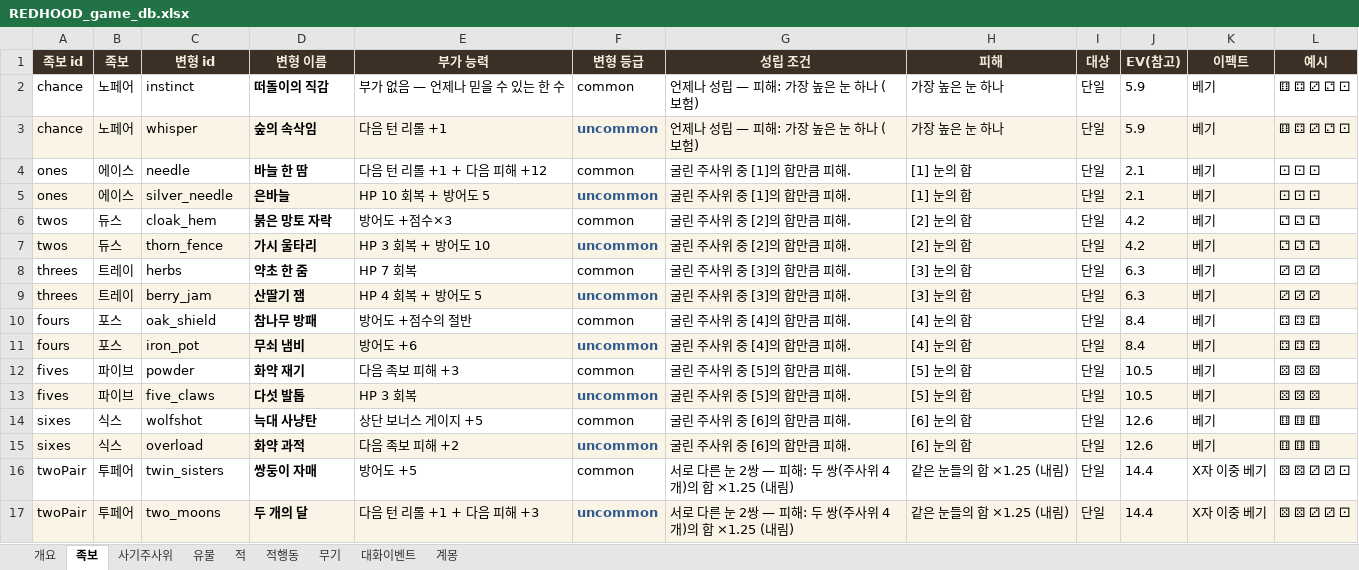
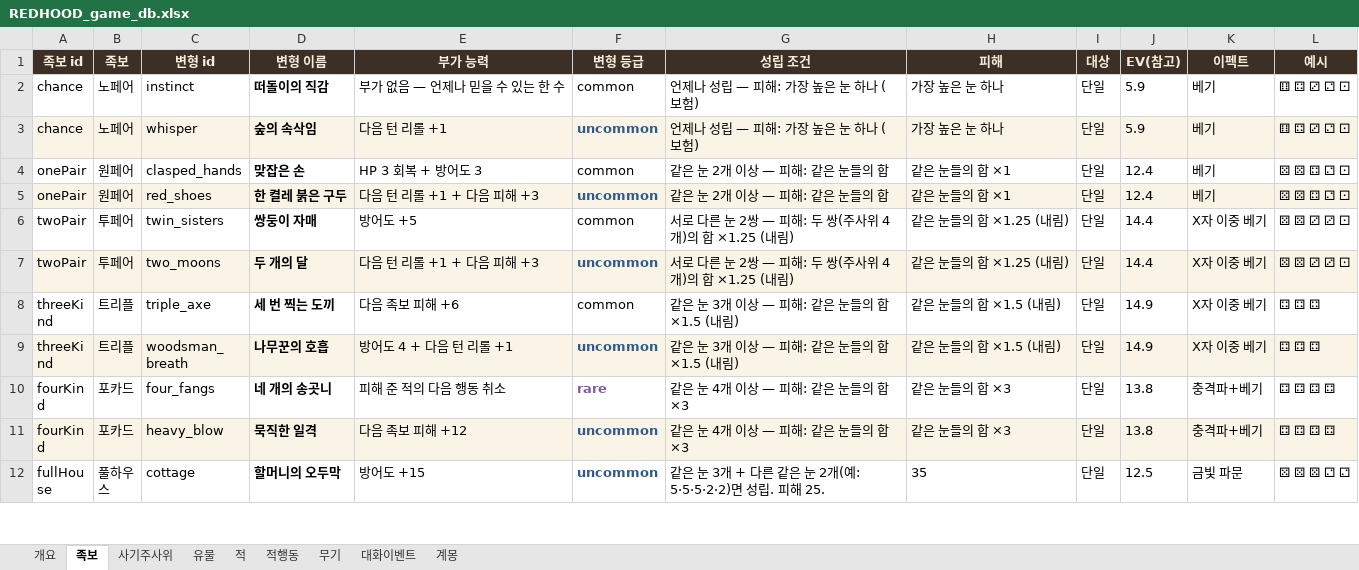
Before and after one commit to sepi-toolbox/Redhood, an Excel workbook: docs/REDHOOD_game_db.xlsx, sheet 족보, drawn as a sheet; only a part is shown; the shorter side is filled out with more unchanged rows; values as stored, in another font and other column widths than the file's, no borders; removed rows and columns are numbered as before the commit, all else as after; the diff names each change by its address in the sheet, - before the commit and + after, or states it on an @@ line.

```diff
--- a/docs/REDHOOD_game_db.xlsx (sheet 족보)
+++ b/docs/REDHOOD_game_db.xlsx (sheet 족보)
-row 4: ones | 에이스 | needle | 바늘 한 땀 | 다음 턴 리롤 +1 + 다음 피해 +12 | common | 굴린 주사위 중 [1]의 합만큼 피해. | [1] 눈의 합 | 단일 | 2.1 | 베기 | ⚀ ⚀ ⚀
-row 5: ones | 에이스 | silver_needle | 은바늘 | HP 10 회복 + 방어도 5 | uncommon | 굴린 주사위 중 [1]의 합만큼 피해. | [1] 눈의 합 | 단일 | 2.1 | 베기 | ⚀ ⚀ ⚀
-row 6: twos | 듀스 | cloak_hem | 붉은 망토 자락 | 방어도 +점수×3 | common | 굴린 주사위 중 [2]의 합만큼 피해. | [2] 눈의 합 | 단일 | 4.2 | 베기 | ⚁ ⚁ ⚁
-row 7: twos | 듀스 | thorn_fence | 가시 울타리 | HP 3 회복 + 방어도 10 | uncommon | 굴린 주사위 중 [2]의 합만큼 피해. | [2] 눈의 합 | 단일 | 4.2 | 베기 | ⚁ ⚁ ⚁
-row 8: threes | 트레이 | herbs | 약초 한 줌 | HP 7 회복 | common | 굴린 주사위 중 [3]의 합만큼 피해. | [3] 눈의 합 | 단일 | 6.3 | 베기 | ⚂ ⚂ ⚂
-row 9: threes | 트레이 | berry_jam | 산딸기 잼 | HP 4 회복 + 방어도 5 | uncommon | 굴린 주사위 중 [3]의 합만큼 피해. | [3] 눈의 합 | 단일 | 6.3 | 베기 | ⚂ ⚂ ⚂
-row 10: fours | 포스 | oak_shield | 참나무 방패 | 방어도 +점수의 절반 | common | 굴린 주사위 중 [4]의 합만큼 피해. | [4] 눈의 합 | 단일 | 8.4 | 베기 | ⚃ ⚃ ⚃
-row 11: fours | 포스 | iron_pot | 무쇠 냄비 | 방어도 +6 | uncommon | 굴린 주사위 중 [4]의 합만큼 피해. | [4] 눈의 합 | 단일 | 8.4 | 베기 | ⚃ ⚃ ⚃
-row 12: fives | 파이브 | powder | 화약 재기 | 다음 족보 피해 +3 | common | 굴린 주사위 중 [5]의 합만큼 피해. | [5] 눈의 합 | 단일 | 10.5 | 베기 | ⚄ ⚄ ⚄
-row 13: fives | 파이브 | five_claws | 다섯 발톱 | HP 3 회복 | uncommon | 굴린 주사위 중 [5]의 합만큼 피해. | [5] 눈의 합 | 단일 | 10.5 | 베기 | ⚄ ⚄ ⚄
-row 14: sixes | 식스 | wolfshot | 늑대 사냥탄 | 상단 보너스 게이지 +5 | common | 굴린 주사위 중 [6]의 합만큼 피해. | [6] 눈의 합 | 단일 | 12.6 | 베기 | ⚅ ⚅ ⚅
-row 15: sixes | 식스 | overload | 화약 과적 | 다음 족보 피해 +2 | uncommon | 굴린 주사위 중 [6]의 합만큼 피해. | [6] 눈의 합 | 단일 | 12.6 | 베기 | ⚅ ⚅ ⚅
+row 4: onePair | 원페어 | clasped_hands | 맞잡은 손 | HP 3 회복 + 방어도 3 | common | 같은 눈 2개 이상 — 피해: 같은 눈들의 합 | 같은 눈들의 합 ×1 | 단일 | 12.4 | 베기 | ⚄ ⚄ ⚃ ⚁ ⚀
+row 5: onePair | 원페어 | red_shoes | 한 켤레 붉은 구두 | 다음 턴 리롤 +1 + 다음 피해 +3 | uncommon | 같은 눈 2개 이상 — 피해: 같은 눈들의 합 | 같은 눈들의 합 ×1 | 단일 | 12.4 | 베기 | ⚄ ⚄ ⚃ ⚁ ⚀
```
Also changed, not shown: sheet 유물, sheet 무기, sheet 개요, sheet 사기주사위, 10 other files.
